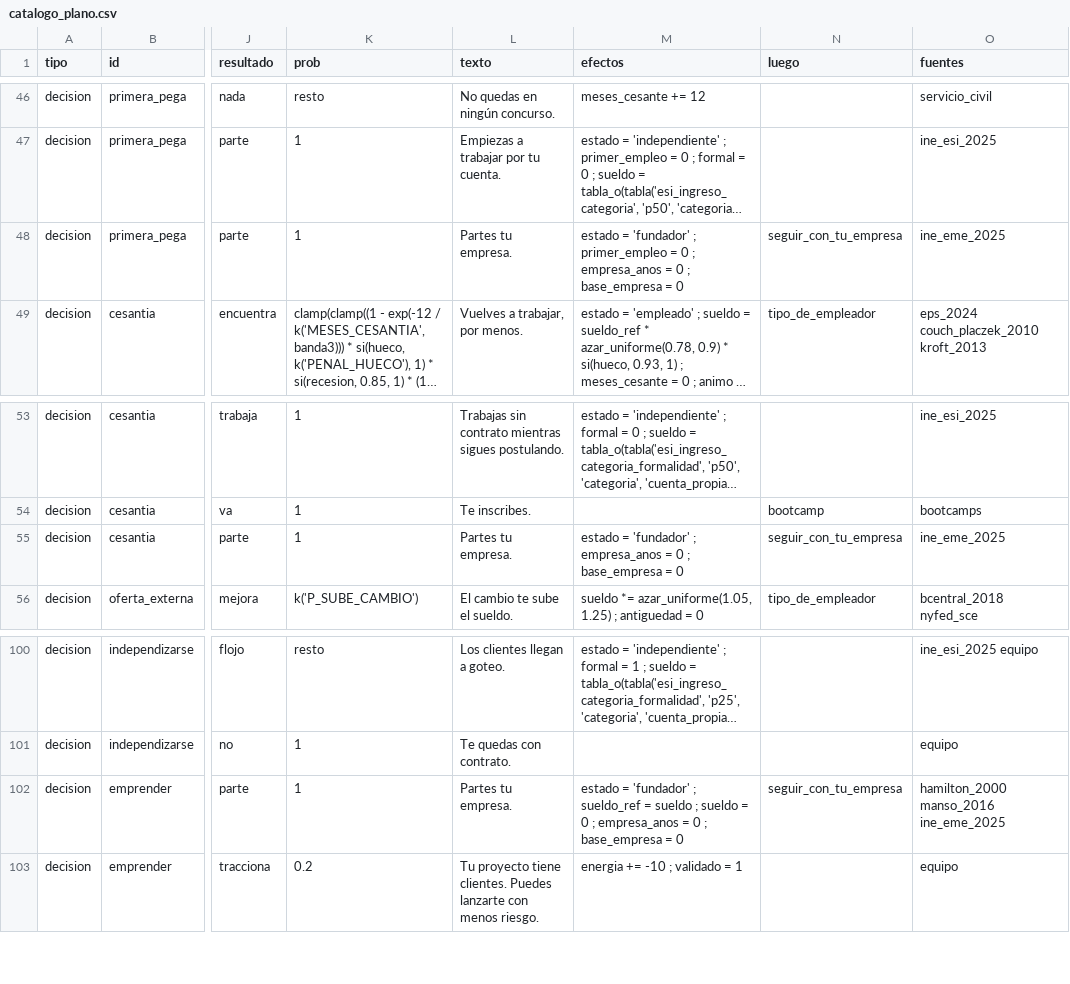
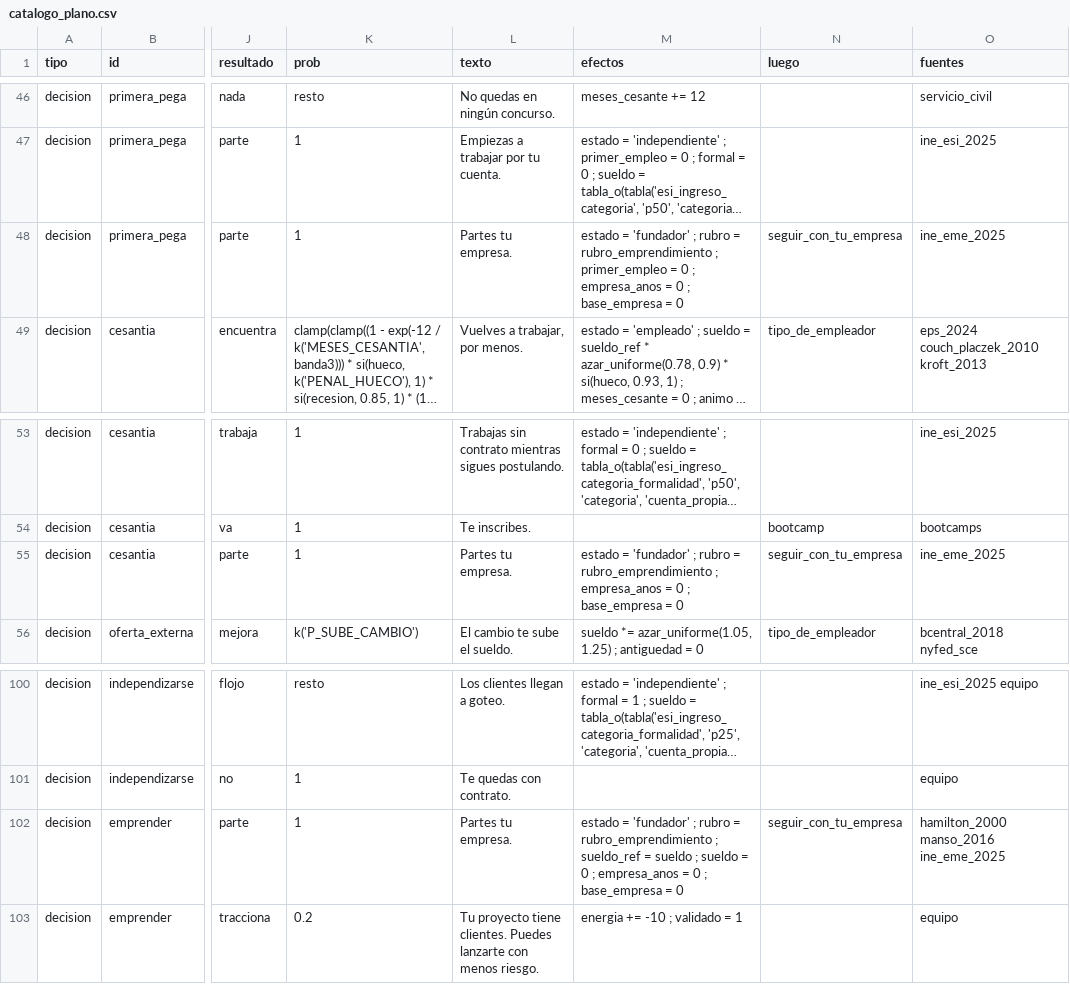
Before and after one commit to benitopalaciosm/biforkstrange, a CSV file: backend/simulador/catalogo_plano.csv, drawn as a sheet; only a part is shown, gaps mark what is left out; long unchanged cells end in …; the diff names each change by its address in the sheet, - before the commit and + after, or states it on an @@ line.

```diff
--- a/backend/simulador/catalogo_plano.csv
+++ b/backend/simulador/catalogo_plano.csv
-M48 (efectos): …'fundador' ; primer_empleo =…
+M48 (efectos): …'fundador' ; rubro = rubro_emprendimiento ; primer_empleo =…
-M55 (efectos): …'fundador' ; empresa_anos =…
+M55 (efectos): …'fundador' ; rubro = rubro_emprendimiento ; empresa_anos =…
-M102 (efectos): …'fundador' ; sueldo_ref =…
+M102 (efectos): …'fundador' ; rubro = rubro_emprendimiento ; sueldo_ref =…
```
Also changed, not shown: 11 other files.
